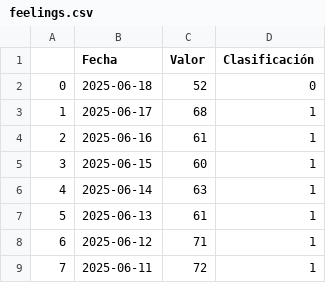
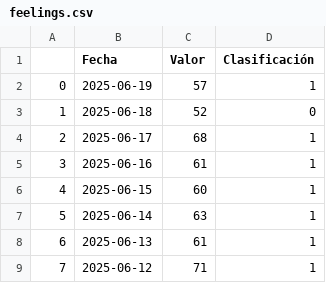
Before and after one commit to Facuvatti/botTrading, a CSV file: data_bases/feelings.csv, drawn as a sheet; only a part is shown; the shorter side is filled out with more unchanged rows; addresses are those after the commit; the diff names each change by its address in the sheet, - before the commit and + after, or states it on an @@ line.

```diff
--- a/data_bases/feelings.csv
+++ b/data_bases/feelings.csv
+row 2: 0 | 2025-06-19 | 57 | 1
@@ column A renumbered from row 3 down @@
```
Also changed, not shown: 7 other files.
